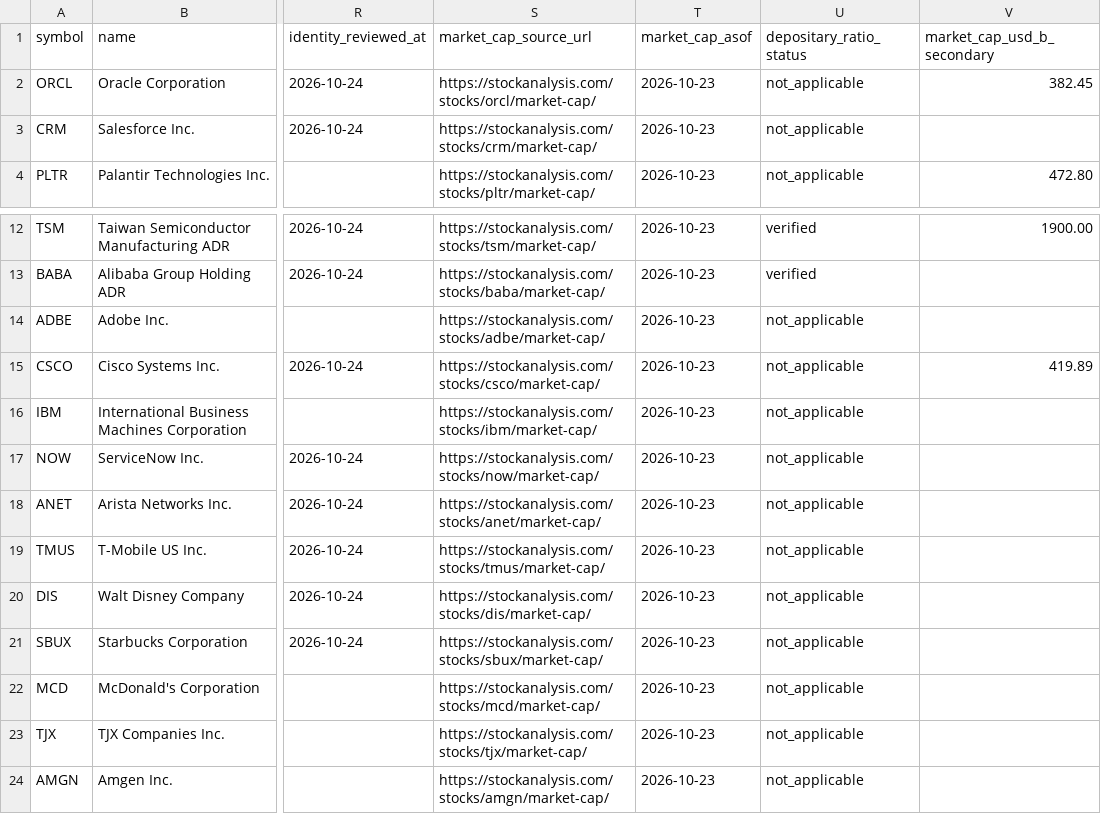
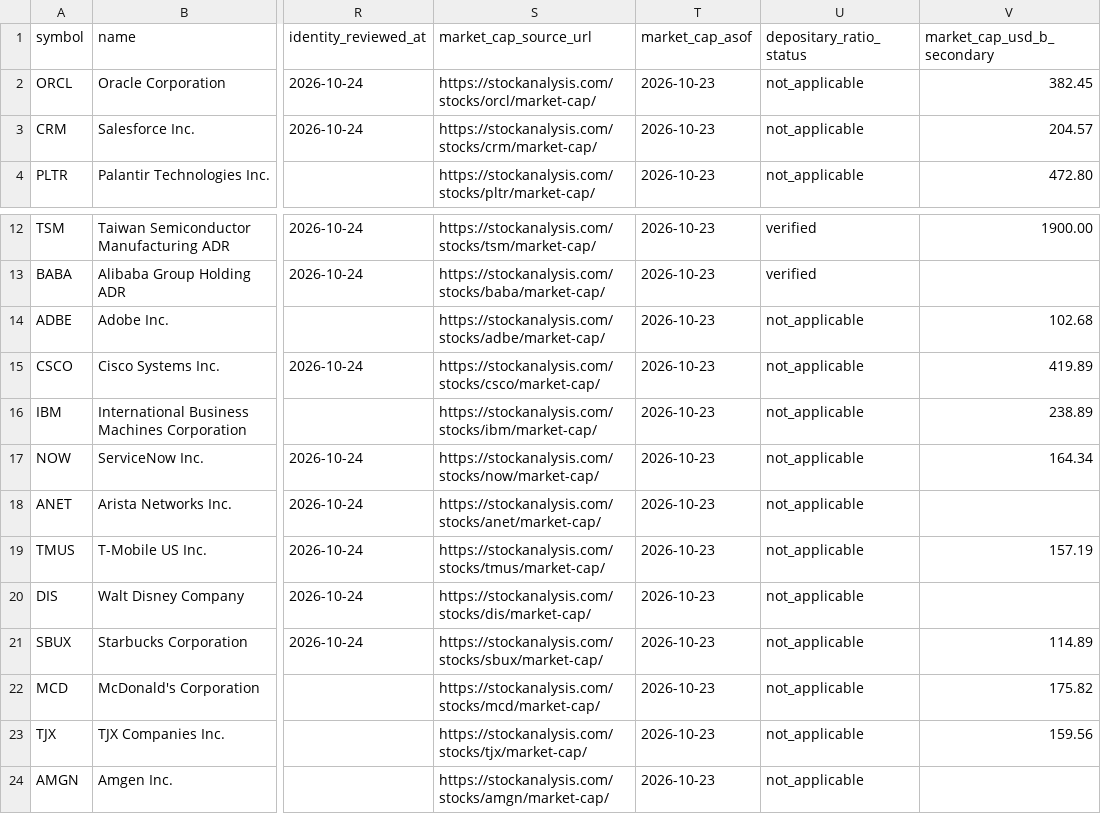
Before and after one commit to wonbosong-arch/global-stage-radar, a CSV file: data/stock_universe_candidates.csv, drawn as a sheet; only a part is shown, gaps mark what is left out; the diff names each change by its address in the sheet, - before the commit and + after, or states it on an @@ line.

Commit message:
Add second batch of dated candidate market-cap references

```diff
--- a/data/stock_universe_candidates.csv
+++ b/data/stock_universe_candidates.csv
-V3 (market_cap_usd_b_secondary): (empty)
+V3 (market_cap_usd_b_secondary): 204.57
-V14 (market_cap_usd_b_secondary): (empty)
+V14 (market_cap_usd_b_secondary): 102.68
-V16 (market_cap_usd_b_secondary): (empty)
+V16 (market_cap_usd_b_secondary): 238.89
-V17 (market_cap_usd_b_secondary): (empty)
+V17 (market_cap_usd_b_secondary): 164.34
-V19 (market_cap_usd_b_secondary): (empty)
+V19 (market_cap_usd_b_secondary): 157.19
-V21 (market_cap_usd_b_secondary): (empty)
+V21 (market_cap_usd_b_secondary): 114.89
-V22 (market_cap_usd_b_secondary): (empty)
+V22 (market_cap_usd_b_secondary): 175.82
-V23 (market_cap_usd_b_secondary): (empty)
+V23 (market_cap_usd_b_secondary): 159.56
```
